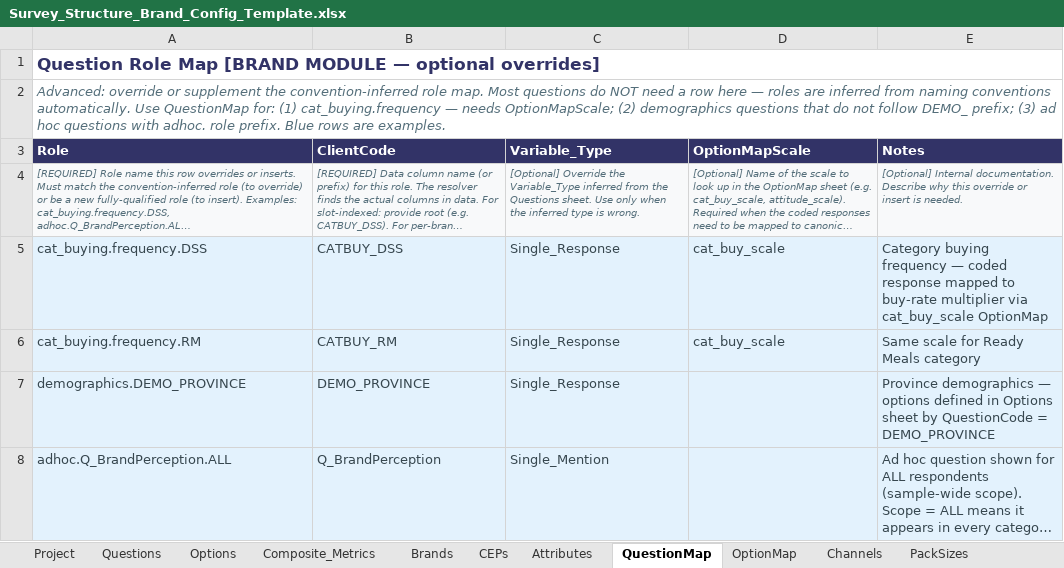
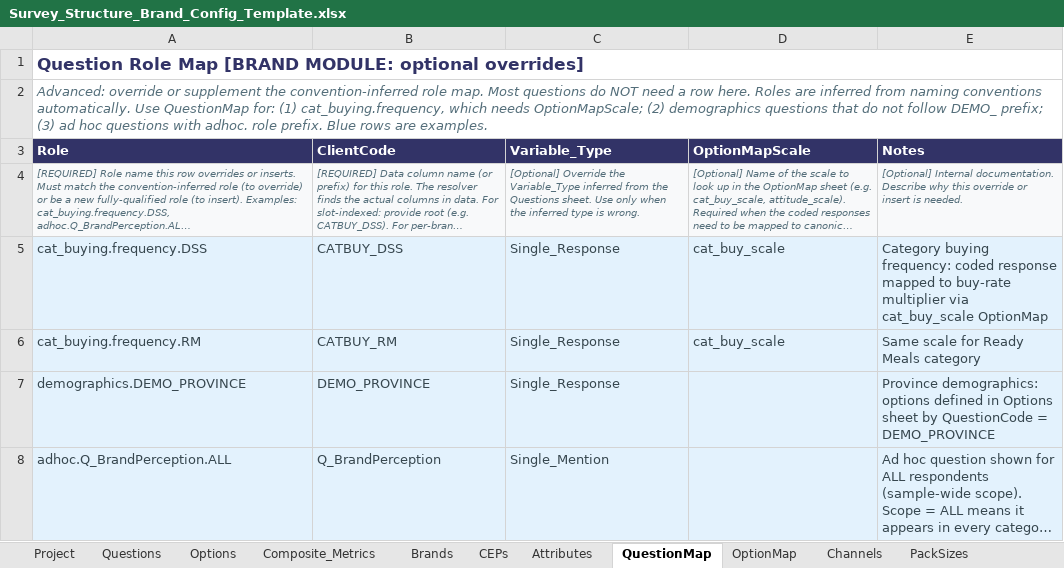
Before and after one commit to DuncanRBrett/Turas, an Excel workbook: modules/brand/templates/Survey_Structure_Brand_Config_Template.xlsx, sheet QuestionMap, drawn as a sheet; long unchanged cells end in …; values as stored, in another font and other column widths than the file's, no borders; the diff names each change by its address in the sheet, - before the commit and + after, or states it on an @@ line.

```diff
--- a/modules/brand/templates/Survey_Structure_Brand_Config_Template.xlsx (sheet QuestionMap)
+++ b/modules/brand/templates/Survey_Structure_Brand_Config_Template.xlsx (sheet QuestionMap)
-A1 (Role): …Map [BRAND MODULE — optional overrides]
+A1 (Role): …Map [BRAND MODULE: optional overrides]
-A2 (Role): …a row here — roles are inferred from naming conventions automatically. Use QuestionMap for: (1) cat_buying.frequency — needs OptionMapScale;…
+A2 (Role): …a row here. Roles are inferred from naming conventions automatically. Use QuestionMap for: (1) cat_buying.frequency, which needs OptionMapScale;…
-E5 (Notes): Category buying frequency — coded response…
+E5 (Notes): Category buying frequency: coded response…
-E7 (Notes): Province demographics — options defined…
+E7 (Notes): Province demographics: options defined…
```
Also changed, not shown: sheet Questions, sheet Options, sheet Question Naming Guide, sheet Variable Type Reference, sheet Composite_Metrics, sheet AudienceLens, 7 more sheets, modules/brand/templates/Brand_Config_Template.xlsx.
